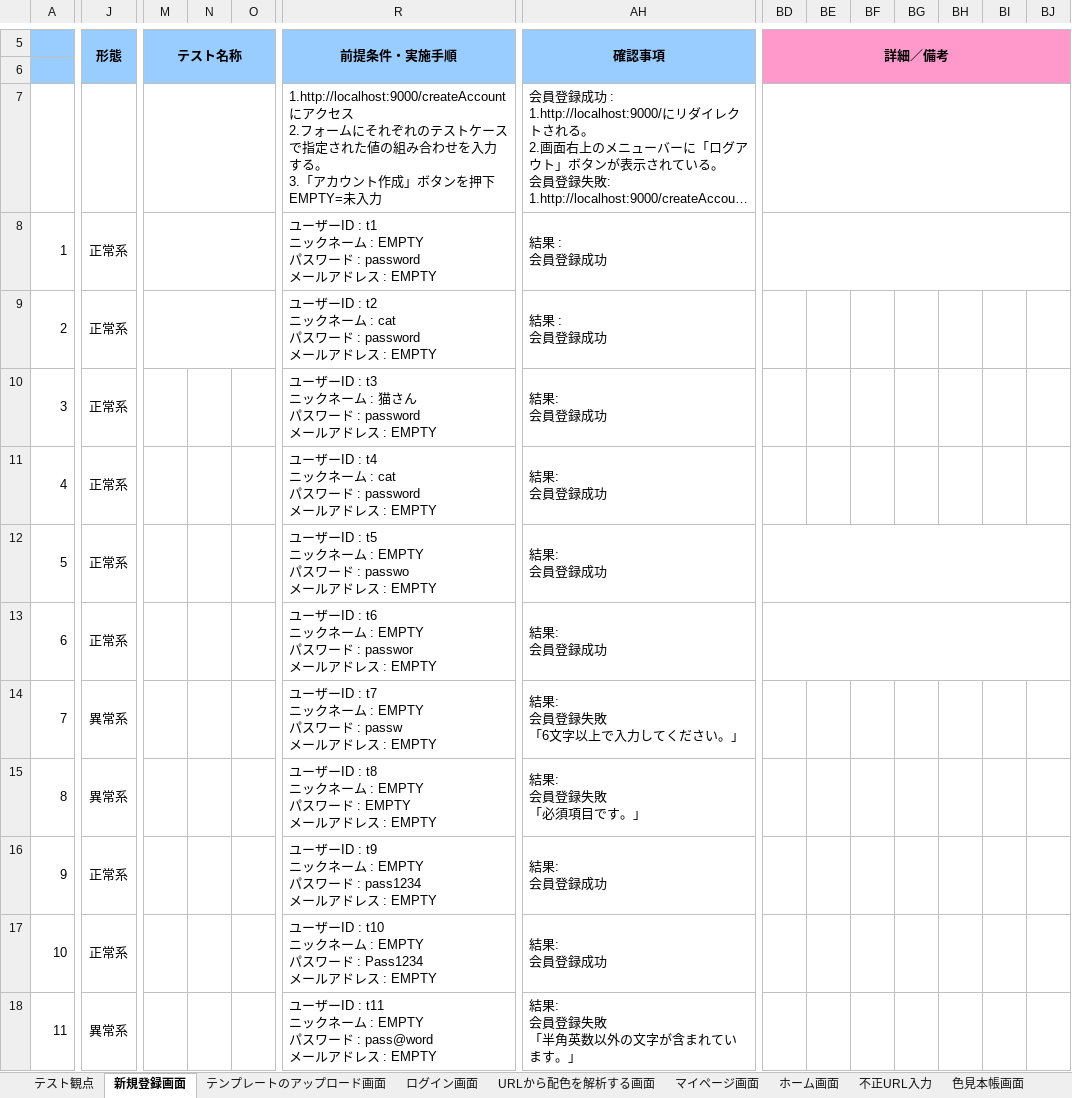
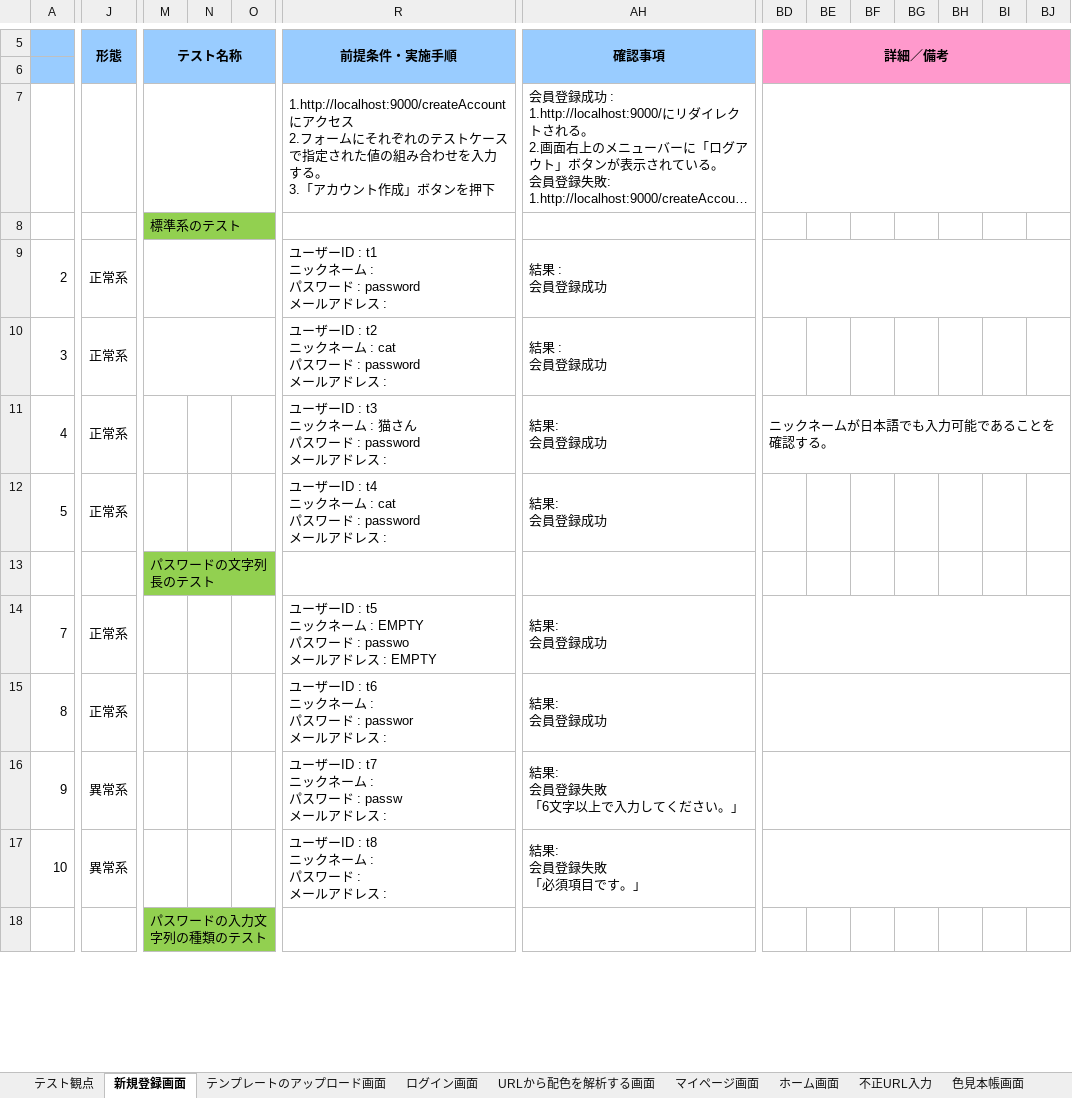
Before and after one commit to ColorSchemeSystem/CSS, an Excel workbook: CSS_テスト仕様書.xlsx, sheet 新規登録画面, drawn as a sheet; only a part is shown, gaps mark what is left out; long unchanged cells end in …; values as stored, in another font and other column widths than the file's, no borders; removed rows and columns are numbered as before the commit, all else as after; rows hold the shown columns only; ↵ is a line break in a cell; the diff covers the shown part only; the diff names each change by its address in the sheet, - before the commit and + after, or states it on an @@ line.

Commit message:
テスト仕様書の修正

```diff
--- a/CSS_テスト仕様書.xlsx (sheet 新規登録画面)
+++ b/CSS_テスト仕様書.xlsx (sheet 新規登録画面)
-R7: …ンを押下 ↵ EMPTY=未入力
+R7: …ンを押下
-row 8: 1 | 正常系 |  |  |  | ユーザーID : t1 ↵ ニックネーム : EMPTY ↵ パスワード : password ↵ メールアドレス : EMPTY | 結果 : ↵ 会員登録成功
+row 8:  |  | 標準系のテスト
-R9: …ザーID : t2 ↵ ニックネーム : cat ↵ パスワード : password ↵ メールアドレス : EMPTY
+R9: …ザーID : t1 ↵ ニックネーム : ↵ パスワード : password ↵ メールアドレス :
+BD9:BJ9 merged
+M10:Q10 merged
-R10: …ザーID : t3 ↵ ニックネーム : 猫さん ↵ パスワード : password ↵ メールアドレス : EMPTY
+R10: …ザーID : t2 ↵ ニックネーム : cat ↵ パスワード : password ↵ メールアドレス :
-AH10: 結果: ↵ 会員登録成功
+AH10: 結果 : ↵ 会員登録成功
-R11: …ザーID : t4 ↵ ニックネーム : cat ↵ パスワード : password ↵ メールアドレス : EMPTY
+R11: …ザーID : t3 ↵ ニックネーム : 猫さん ↵ パスワード : password ↵ メールアドレス :
-BD11: (empty)
+BD11: ニックネームが日本語でも入力可能であることを確認する。
+BD11:BJ11 merged
-R12: …ザーID : t5 ↵ ニックネーム : EMPTY ↵ パスワード : passwo ↵ メールアドレス : EMPTY
+R12: …ザーID : t4 ↵ ニックネーム : cat ↵ パスワード : password ↵ メールアドレス :
-BD12:BJ12 merged
-row 13: 6 | 正常系 |  |  |  | ユーザーID : t6 ↵ ニックネーム : EMPTY ↵ パスワード : passwor ↵ メールアドレス : EMPTY | 結果: ↵ 会員登録成功
+row 13:  |  | パスワードの文字列長のテスト
-J14:J15: 異常系
+J14:J15: 正常系
-R14: …ザーID : t7 ↵ ニックネーム : EMPTY ↵ パスワード : passw ↵ メールア…
+R14: …ザーID : t5 ↵ ニックネーム : EMPTY ↵ パスワード : passwo ↵ メールア…
-AH14: 結果: ↵ 会員登録失敗 ↵ 「6文字以上で入力してください。」
+AH14: 結果: ↵ 会員登録成功
+BD14:BJ14 merged
-R15: …ザーID : t8 ↵ ニックネーム : EMPTY ↵ パスワード : EMPTY ↵ メールアドレス : EMPTY
+R15: …ザーID : t6 ↵ ニックネーム : ↵ パスワード : passwor ↵ メールアドレス :
-AH15: 結果: ↵ 会員登録失敗 ↵ 「必須項目です。」
+AH15: 結果: ↵ 会員登録成功
+BD15:BJ15 merged
-J16:J17: 正常系
+J16:J17: 異常系
-R16: …ザーID : t9 ↵ ニックネーム : EMPTY ↵ パスワード : pass1234 ↵ メールアドレス : EMPTY
+R16: …ザーID : t7 ↵ ニックネーム : ↵ パスワード : passw ↵ メールアドレス :
-AH16: 結果: ↵ 会員登録成功
+AH16: 結果: ↵ 会員登録失敗 ↵ 「6文字以上で入力してください。」
+BD16:BJ16 merged
-R17: …ザーID : t10 ↵ ニックネーム : EMPTY ↵ パスワード : Pass1234 ↵ メールアドレス : EMPTY
+R17: …ザーID : t8 ↵ ニックネーム : ↵ パスワード : ↵ メールアドレス :
-AH17: 結果: ↵ 会員登録成功
+AH17: 結果: ↵ 会員登録失敗 ↵ 「必須項目です。」
+BD17:BJ17 merged
-row 18: 11 | 異常系 |  |  |  | ユーザーID : t11 ↵ ニックネーム : EMPTY ↵ パスワード : pass@word ↵ メールアドレス : EMPTY | 結果: ↵ 会員登録失敗 ↵ 「半角英数以外の文字が含まれています。」
+row 18:  |  | パスワードの入力文字列の種類のテスト
```
Also changed, not shown: 8 added rows, 3 removed rows, 47 edited cells, cell formats and merged cells elsewhere in this sheet, 1 other file.
